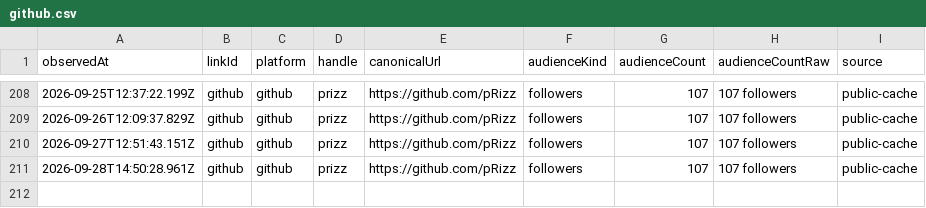
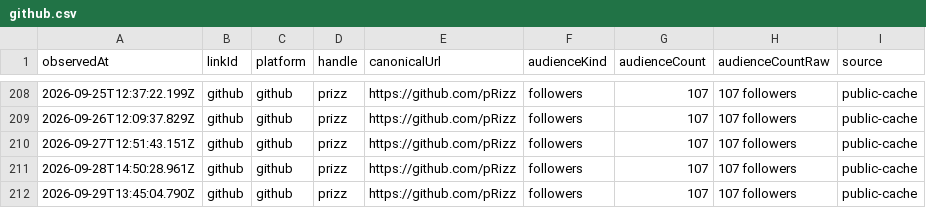
Before and after one commit to pRizz/open-links, a CSV file: public/history/followers/github.csv, drawn as a sheet; only a part is shown, gaps mark what is left out; the diff names each change by its address in the sheet, - before the commit and + after, or states it on an @@ line.

```diff
--- a/public/history/followers/github.csv
+++ b/public/history/followers/github.csv
+row 212: 2026-09-29T13:45:04.790Z | github | github | prizz | https://github.com/pRizz | followers | 107 | 107 followers | public-cache
```
Also changed, not shown: public/history/followers/medium.csv, public/history/followers/primal.csv, 6 other files.
